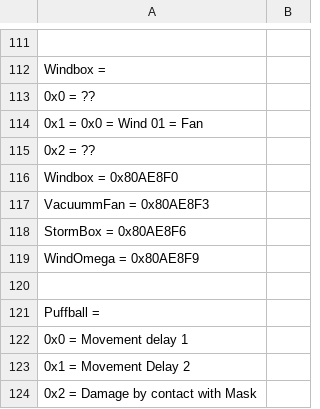
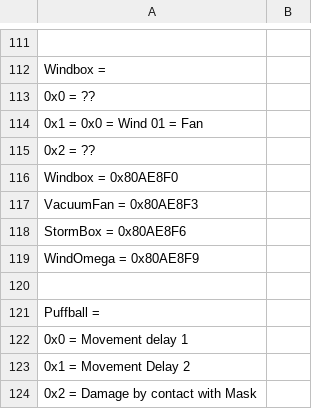
Before and after one commit to thomasneff/mmbn3-draft-gauntlet, a CSV file: entity_ai_addresses.csv, drawn as a sheet; only a part is shown, gaps mark what is left out.

```diff
--- a/entity_ai_addresses.csv
+++ b/entity_ai_addresses.csv
@@ -116,3 +116,3 @@ Windbox =,
 Windbox = 0x80AE8F0,
-VacuummFan = 0x80AE8F3,
+VacuumFan = 0x80AE8F3,
 StormBox = 0x80AE8F6,
```
Also changed, not shown: virus_types.csv, 11 other files.
